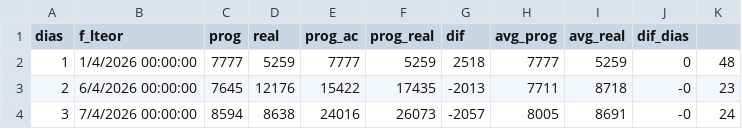
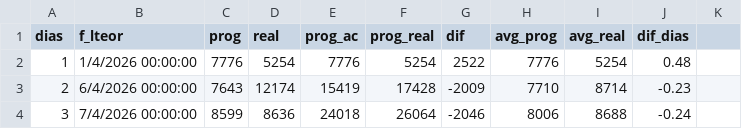
Before and after one commit to momr01/csv_files, a CSV file: data/cuadro_resumen.csv, drawn as a sheet; only a part is shown; the diff covers the shown part only; the diff names each change by its address in the sheet, - before the commit and + after, or states it on an @@ line.

```diff
--- a/data/cuadro_resumen.csv
+++ b/data/cuadro_resumen.csv
-C2 (prog): 7777
+C2 (prog): 7776
-D2 (real): 5259
+D2 (real): 5254
-E2 (prog_ac): 7777
+E2 (prog_ac): 7776
-F2 (prog_real): 5259
+F2 (prog_real): 5254
-G2 (dif): 2518
+G2 (dif): 2522
-H2 (avg_prog): 7777
+H2 (avg_prog): 7776
-I2 (avg_real): 5259
+I2 (avg_real): 5254
-J2 (dif_dias): 0
+J2 (dif_dias): 0.48
-K2: 48
+K2: (empty)
-C3 (prog): 7645
+C3 (prog): 7643
-D3 (real): 12176
+D3 (real): 12174
-E3 (prog_ac): 15422
+E3 (prog_ac): 15419
-F3 (prog_real): 17435
+F3 (prog_real): 17428
-G3 (dif): -2013
+G3 (dif): -2009
-H3 (avg_prog): 7711
+H3 (avg_prog): 7710
-I3 (avg_real): 8718
+I3 (avg_real): 8714
-J3 (dif_dias): -0
+J3 (dif_dias): -0.23
-K3: 23
+K3: (empty)
-C4 (prog): 8594
+C4 (prog): 8599
-D4 (real): 8638
+D4 (real): 8636
-E4 (prog_ac): 24016
+E4 (prog_ac): 24018
-F4 (prog_real): 26073
+F4 (prog_real): 26064
-G4 (dif): -2057
+G4 (dif): -2046
-H4 (avg_prog): 8005
+H4 (avg_prog): 8006
-I4 (avg_real): 8691
+I4 (avg_real): 8688
-J4 (dif_dias): -0
+J4 (dif_dias): -0.24
-K4: 24
+K4: (empty)
```
Also changed, not shown: 152 edited cells elsewhere in this file, data/all.csv, 1 other file.
